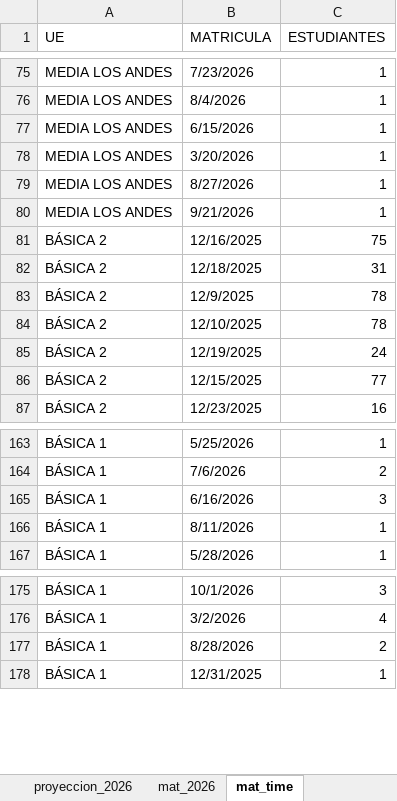
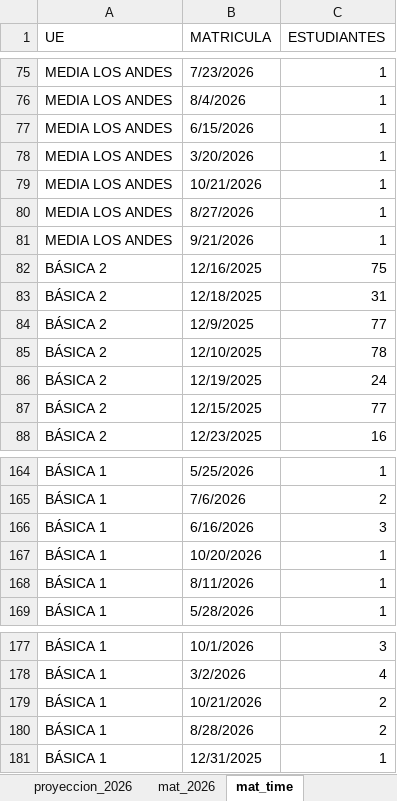
Before and after one commit to cjsepulveda/Proyect_multi_page, an Excel workbook: src/pages/data/mat_2026.xlsx, sheet mat_time, drawn as a sheet; only a part is shown, gaps mark what is left out; values as stored, in another font and other column widths than the file's, no cell formats; addresses are those after the commit; the diff names each change by its address in the sheet, - before the commit and + after, or states it on an @@ line.

```diff
--- a/src/pages/data/mat_2026.xlsx (sheet mat_time)
+++ b/src/pages/data/mat_2026.xlsx (sheet mat_time)
+row 79: MEDIA LOS ANDES | 10/21/2026 | 1
-C84 (ESTUDIANTES): 78
+C84 (ESTUDIANTES): 77
+row 167: BÁSICA 1 | 10/20/2026 | 1
+row 179: BÁSICA 1 | 10/21/2026 | 2
```
Also changed, not shown: sheet mat_2026, sheet origen_colegios, sheet origen_estudiantes, sheet genero, sheet com_est, cell formats.
